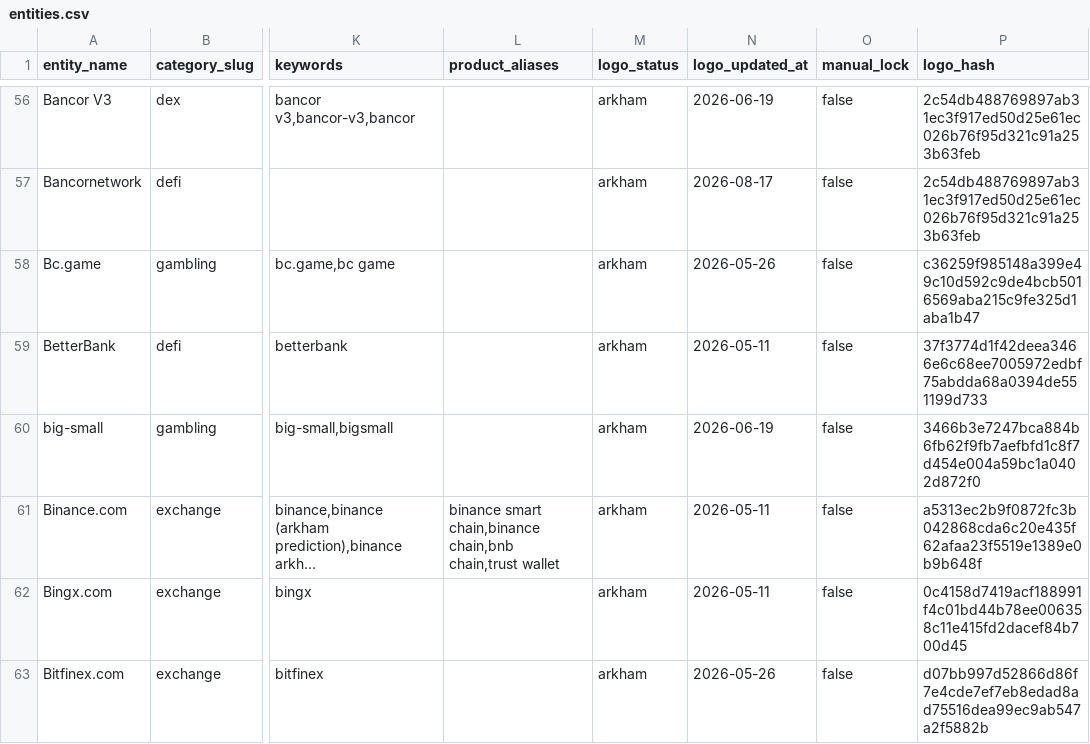
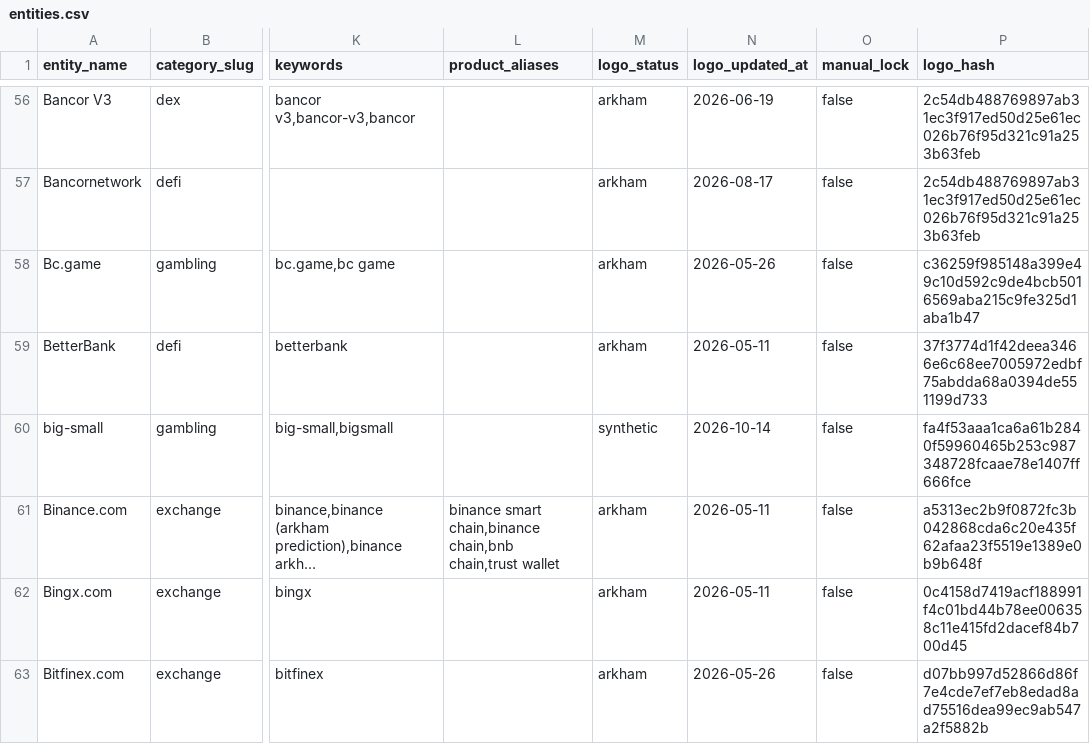
Before and after one commit to maslovsa/kyt-entity-registry, a CSV file: entities.csv, drawn as a sheet; only a part is shown, gaps mark what is left out; long unchanged cells end in …; the diff names each change by its address in the sheet, - before the commit and + after, or states it on an @@ line.

```diff
--- a/entities.csv
+++ b/entities.csv
-M60 (logo_status): arkham
+M60 (logo_status): synthetic
-N60 (logo_updated_at): 2026-06-19
+N60 (logo_updated_at): 2026-10-14
-P60 (logo_hash): 3466b3e7247bca884b6fb62f9fb7aefbfd1c8f7d454e004a59bc1a0402d872f0
+P60 (logo_hash): fa4f53aaa1ca6a61b2840f59960465b253c987348728fcaae78e1407ff666fce
```
Also changed, not shown: 4 other files.
